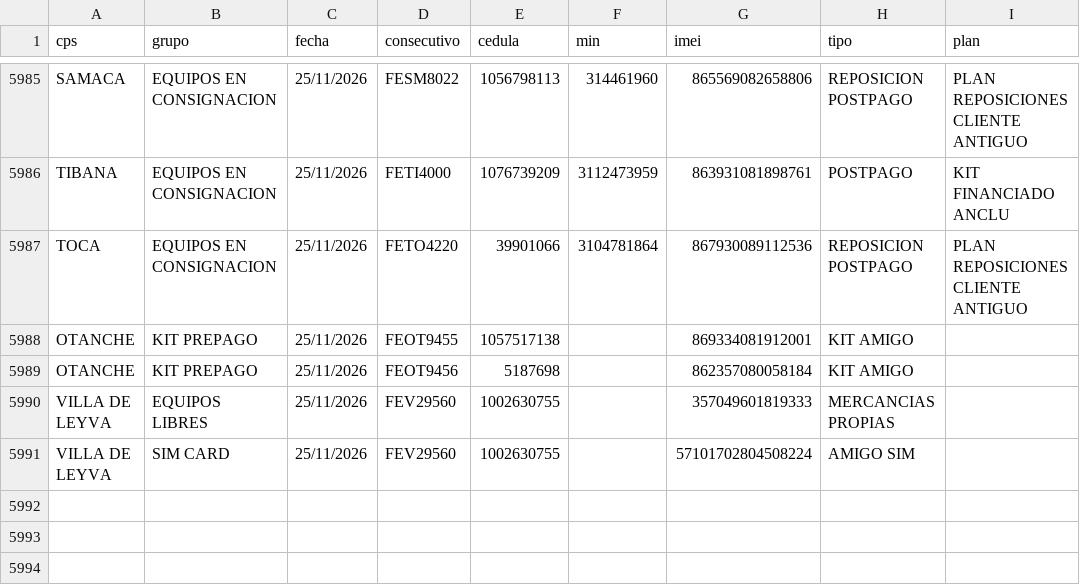
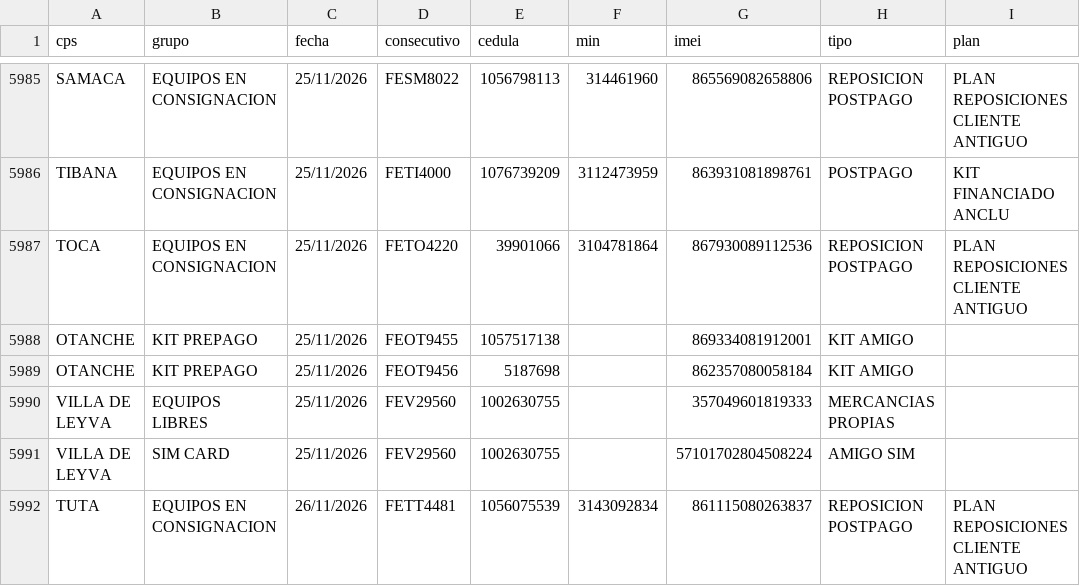
Before and after one commit to lubernu/prueba, a CSV file: FacturadoParaCruce.csv, drawn as a sheet; only a part is shown, gaps mark what is left out.

Commit message:
Actualización automática: FacturadoParaCruce.csv

```diff
--- a/FacturadoParaCruce.csv
+++ b/FacturadoParaCruce.csv
@@ -5991 +5991,2 @@ VILLA DE LEYVA;EQUIPOS LIBRES;25/11/2026;FEV29560;1002630755;;357049601819333;ME
 VILLA DE LEYVA;SIM CARD;25/11/2026;FEV29560;1002630755;;57101702804508224;AMIGO SIM;
+TUTA;EQUIPOS EN CONSIGNACION;26/11/2026;FETT4481;1056075539;3143092834;861115080263837;REPOSICION POSTPAGO;PLAN REPOSICIONES CLIENTE ANTIGUO
```
